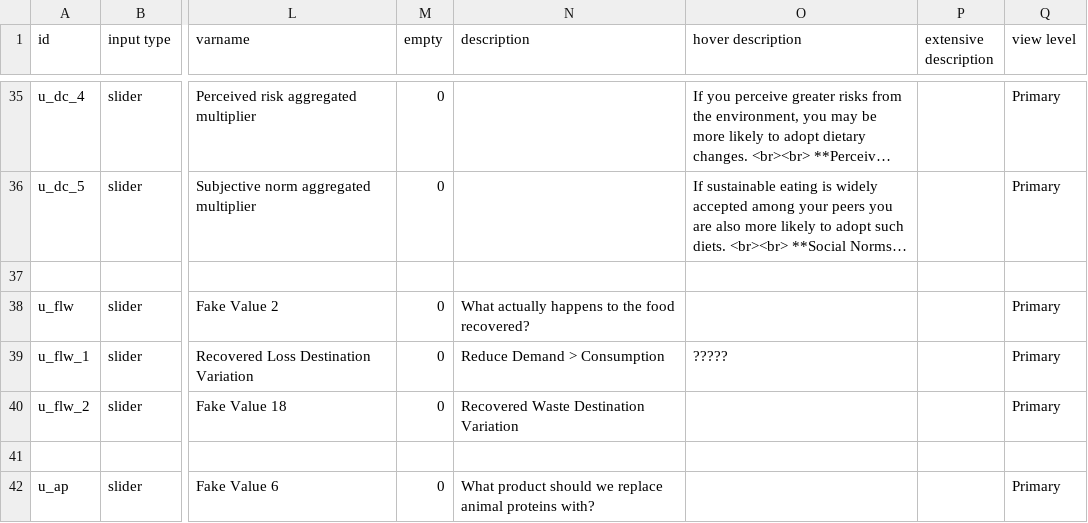
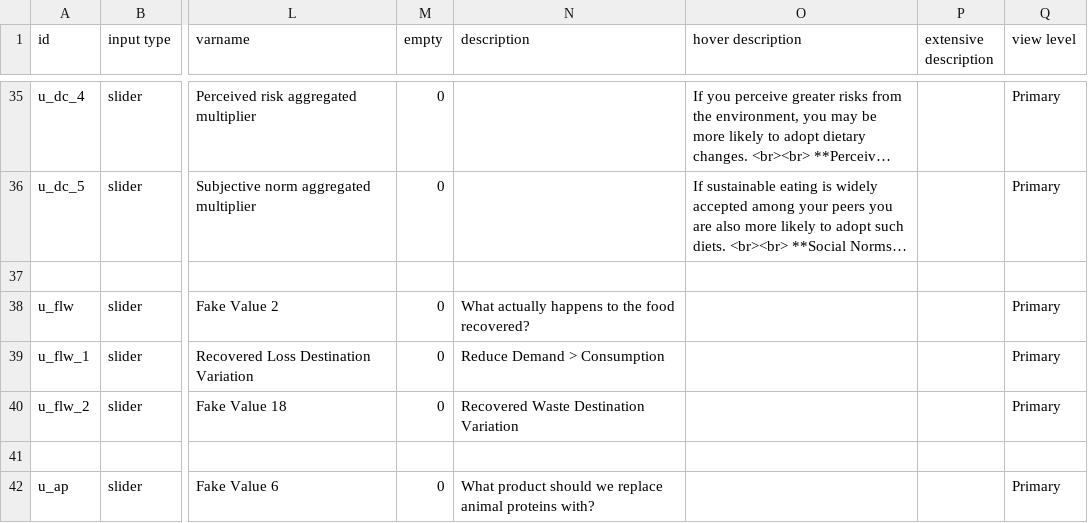
Before and after one commit to climatechoice/felix, a CSV file: config/inputs.csv, drawn as a sheet; only a part is shown, gaps mark what is left out; long unchanged cells end in …; the diff names each change by its address in the sheet, - before the commit and + after, or states it on an @@ line.

Commit message:
New Feature: Added graph preview based on inputs
The graph button opens a small window to show food specific graphs

```diff
--- a/config/inputs.csv
+++ b/config/inputs.csv
-O39 (hover description): ?????
+O39 (hover description): (empty)
```
Also changed, not shown: config/graphs.csv, 10 other files.
